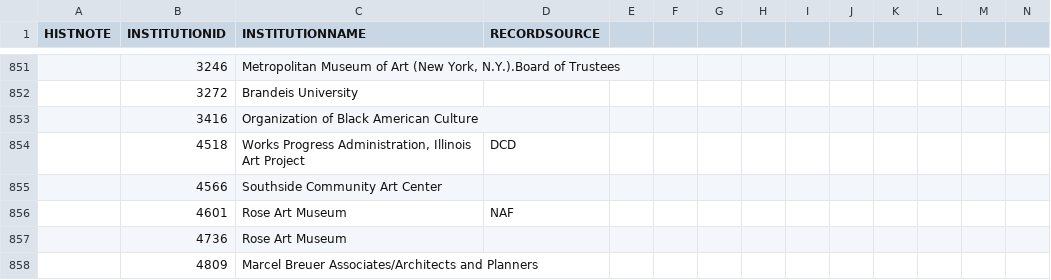
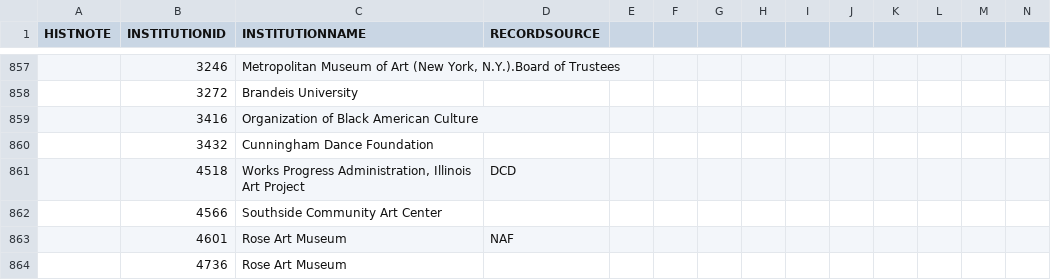
Before and after one commit to american-art/aaa, a CSV file: Item_Institutions/Item_Institutions.csv, drawn as a sheet; only a part is shown, gaps mark what is left out; the shorter side is filled out with more unchanged rows; rows hold the shown columns only; the diff covers the shown part only; the diff names each change by its address in the sheet, - before the commit and + after, or states it on an @@ line.

```diff
--- a/Item_Institutions/Item_Institutions.csv
+++ b/Item_Institutions/Item_Institutions.csv
+row 860:  | 3432 | Cunningham Dance Foundation
```
Also changed, not shown: 31 added rows, 2 removed rows and 1 edited cell elsewhere in this file, Item_Collections/Item_Collections.csv, Item_Events/Item_Events.csv, 46 other files.
